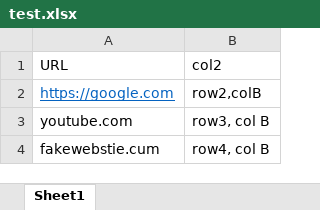
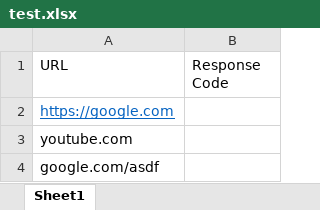
Before and after one commit to MichaelUlrich/Excel_Website_Checker, an Excel workbook: test.xlsx, sheet Sheet1, drawn as a sheet; values as stored, in another font and other column widths than the file's, no borders; removed rows and columns are numbered as before the commit, all else as after; the diff names each change by its address in the sheet, - before the commit and + after, or states it on an @@ line.

```diff
--- a/test.xlsx (sheet Sheet1)
+++ b/test.xlsx (sheet Sheet1)
-B1: col2
+B1: Response Code
-B2 (Response Code): row2,colB
+B2 (Response Code): (empty)
-B3 (Response Code): row3, col B
+B3 (Response Code): (empty)
-row 4: fakewebstie.cum | row4, col B
+row 4: google.com/asdf
```
Also changed, not shown: 1 other file.
